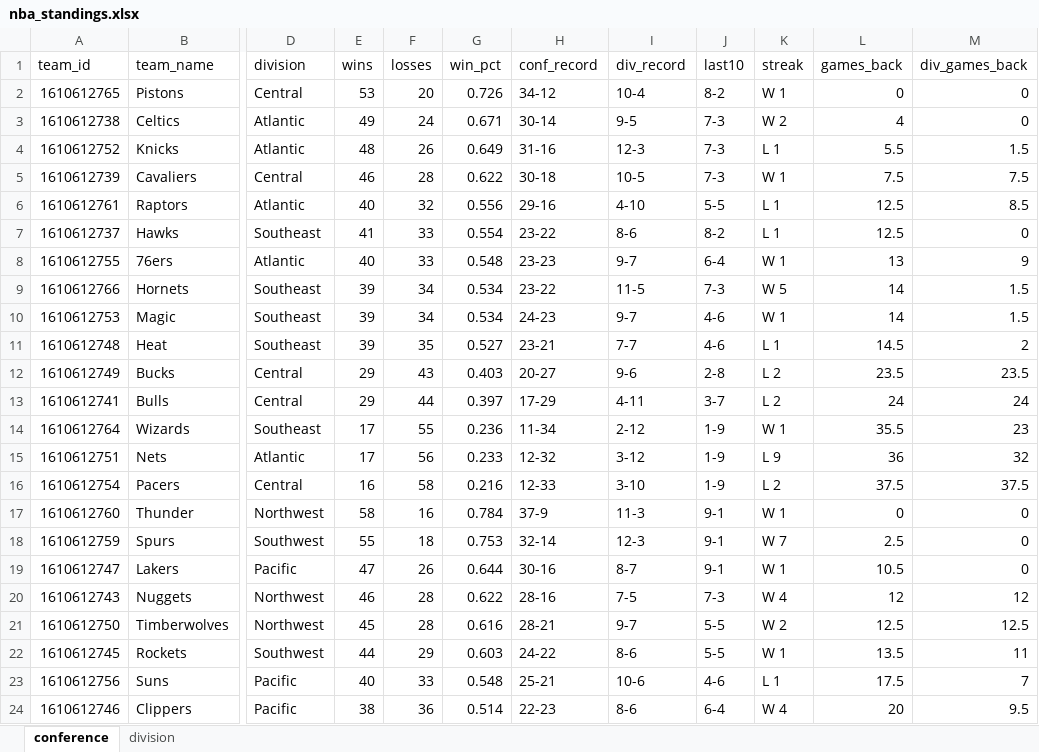
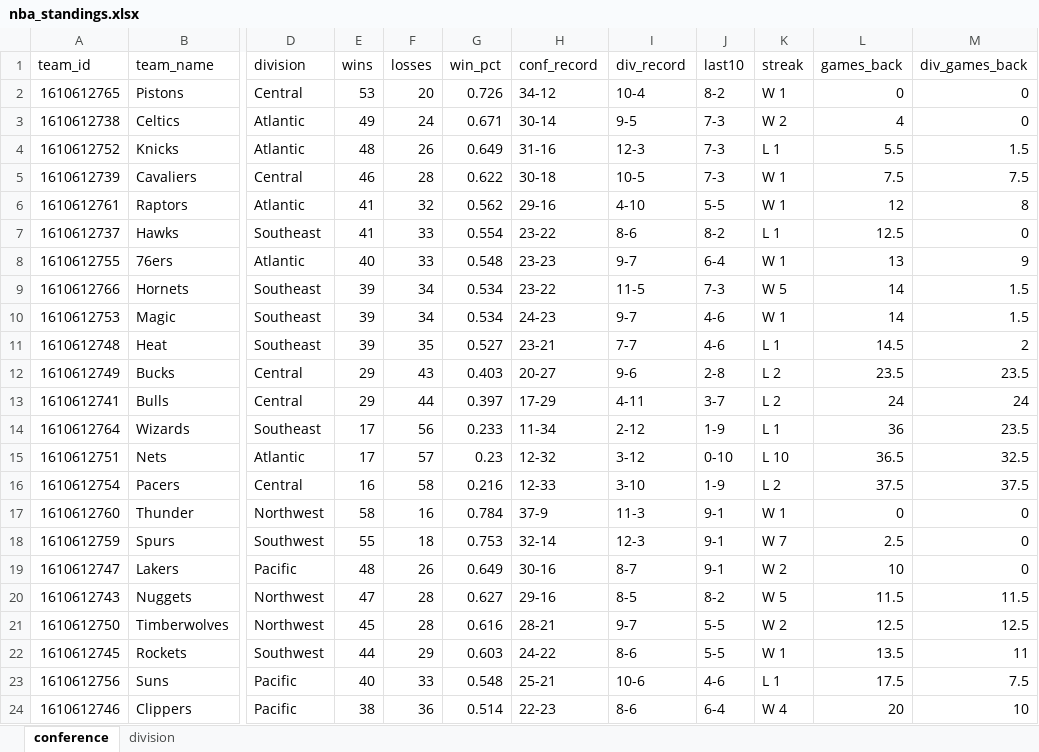
Before and after one commit to egomaniacsfantasy/oddsgodslanding, an Excel workbook: nba/public/data/nba_standings.xlsx, sheet conference, drawn as a sheet; only a part is shown, gaps mark what is left out; values as stored, in another font and other column widths than the file's, no borders; the diff covers the shown part only; the diff names each change by its address in the sheet, - before the commit and + after, or states it on an @@ line.

```diff
--- a/nba/public/data/nba_standings.xlsx (sheet conference)
+++ b/nba/public/data/nba_standings.xlsx (sheet conference)
-E6 (wins): 40
+E6 (wins): 41
-G6 (win_pct): 0.556
+G6 (win_pct): 0.562
-K6 (streak): L 1
+K6 (streak): W 1
-L6 (games_back): 12.5
+L6 (games_back): 12
-M6 (div_games_back): 8.5
+M6 (div_games_back): 8
-F14 (losses): 55
+F14 (losses): 56
-G14 (win_pct): 0.236
+G14 (win_pct): 0.233
-K14 (streak): W 1
+K14 (streak): L 1
-L14 (games_back): 35.5
+L14 (games_back): 36
-M14 (div_games_back): 23
+M14 (div_games_back): 23.5
-F15 (losses): 56
+F15 (losses): 57
-G15 (win_pct): 0.233
+G15 (win_pct): 0.23
-J15 (last10): 1-9
+J15 (last10): 0-10
-K15 (streak): L 9
+K15 (streak): L 10
-L15 (games_back): 36
+L15 (games_back): 36.5
-M15 (div_games_back): 32
+M15 (div_games_back): 32.5
-E19 (wins): 47
+E19 (wins): 48
-G19 (win_pct): 0.644
+G19 (win_pct): 0.649
-K19 (streak): W 1
+K19 (streak): W 2
-L19 (games_back): 10.5
+L19 (games_back): 10
-E20 (wins): 46
+E20 (wins): 47
-G20 (win_pct): 0.622
+G20 (win_pct): 0.627
-H20 (conf_record): 28-16
+H20 (conf_record): 29-16
-I20 (div_record): 7-5
+I20 (div_record): 8-5
-J20 (last10): 7-3
+J20 (last10): 8-2
-K20 (streak): W 4
+K20 (streak): W 5
-L20 (games_back): 12
+L20 (games_back): 11.5
-M20 (div_games_back): 12
+M20 (div_games_back): 11.5
-M23 (div_games_back): 7
+M23 (div_games_back): 7.5
-M24 (div_games_back): 9.5
+M24 (div_games_back): 10
```
Also changed, not shown: 34 edited cells elsewhere in this sheet, sheet division, nba/public/data/nba_matchup_probs.xlsx, nba/public/data/nba_mc_results.xlsx, 13 other files.
